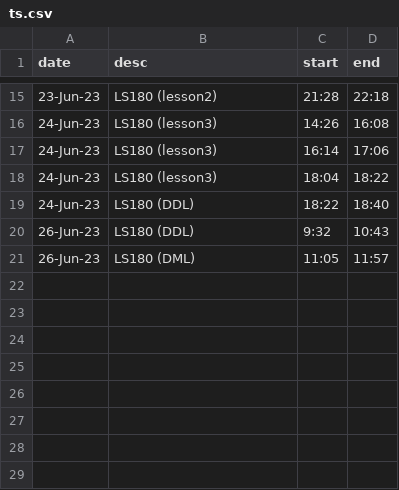
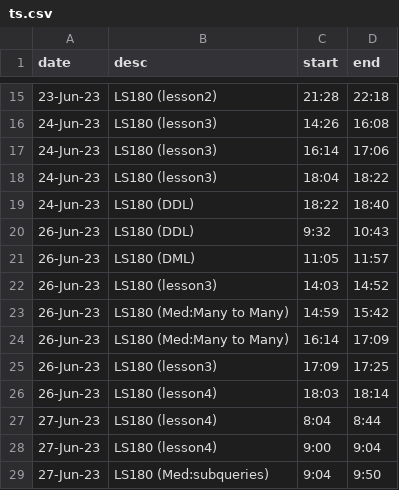
Before and after one commit to jjmchew/launchschool, a CSV file: ts.csv, drawn as a sheet; only a part is shown, gaps mark what is left out.

```diff
--- a/ts.csv
+++ b/ts.csv
@@ -21 +21,9 @@ date,desc,start,end
 26-Jun-23,LS180 (DML),11:05,11:57
+26-Jun-23,LS180 (lesson3),14:03,14:52
+26-Jun-23,LS180 (Med:Many to Many),14:59,15:42
+26-Jun-23,LS180 (Med:Many to Many),16:14,17:09
+26-Jun-23,LS180 (lesson3),17:09,17:25
+26-Jun-23,LS180 (lesson4),18:03,18:14
+27-Jun-23,LS180 (lesson4),8:04,8:44
+27-Jun-23,LS180 (lesson4),9:00,9:04
+27-Jun-23,LS180 (Med:subqueries),9:04,9:50
```
Also changed, not shown: 8 other files.
